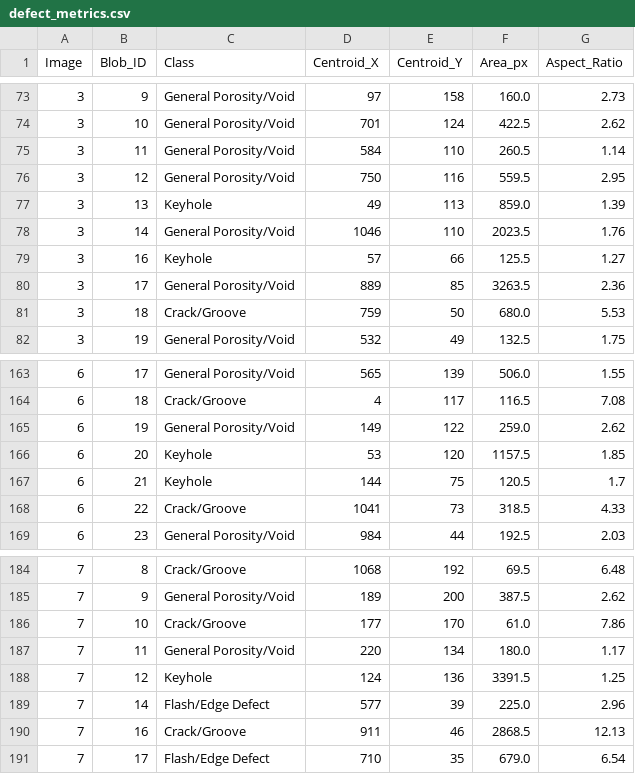
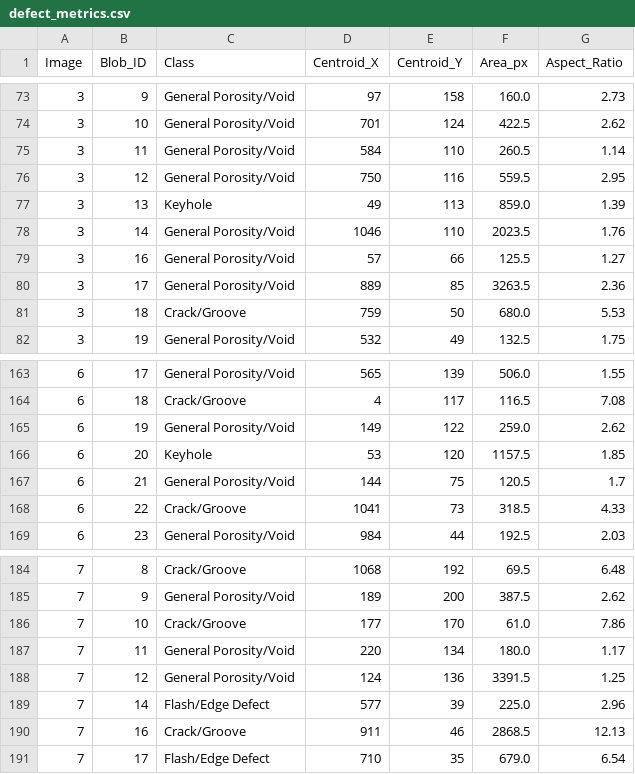
Before and after one commit to thetanishqrathore/weld_check, a CSV file: images/phase4_extraction/defect_metrics.csv, drawn as a sheet; only a part is shown, gaps mark what is left out; the diff covers the shown part only.

Commit message:
fix(phase5): resolve multi-keyhole spatial conflict paradox

```diff
--- a/images/phase4_extraction/defect_metrics.csv
+++ b/images/phase4_extraction/defect_metrics.csv
@@ -78,3 +78,3 @@ Image,Blob_ID,Class,Centroid_X,Centroid_Y,Area_px,Aspect_Ratio
 3,14,General Porosity/Void,1046,110,2023.5,1.76
-3,16,Keyhole,57,66,125.5,1.27
+3,16,General Porosity/Void,57,66,125.5,1.27
 3,17,General Porosity/Void,889,85,3263.5,2.36
@@ -166,3 +166,3 @@ Image,Blob_ID,Class,Centroid_X,Centroid_Y,Area_px,Aspect_Ratio
 6,20,Keyhole,53,120,1157.5,1.85
-6,21,Keyhole,144,75,120.5,1.7
+6,21,General Porosity/Void,144,75,120.5,1.7
 6,22,Crack/Groove,1041,73,318.5,4.33
@@ -187,3 +187,3 @@ Image,Blob_ID,Class,Centroid_X,Centroid_Y,Area_px,Aspect_Ratio
 7,11,General Porosity/Void,220,134,180.0,1.17
-7,12,Keyhole,124,136,3391.5,1.25
+7,12,General Porosity/Void,124,136,3391.5,1.25
 7,14,Flash/Edge Defect,577,39,225.0,2.96
```
Also changed, not shown: 8 edited cells elsewhere in this file, 9 other files.
